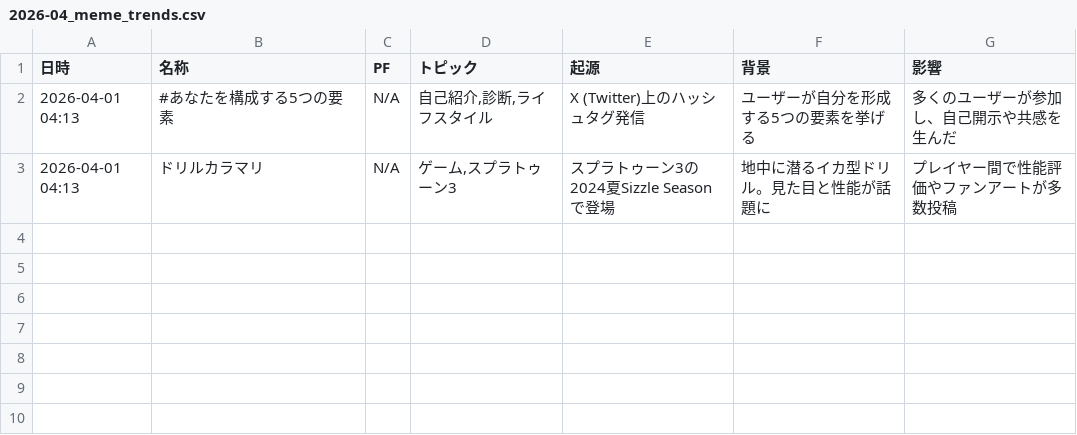
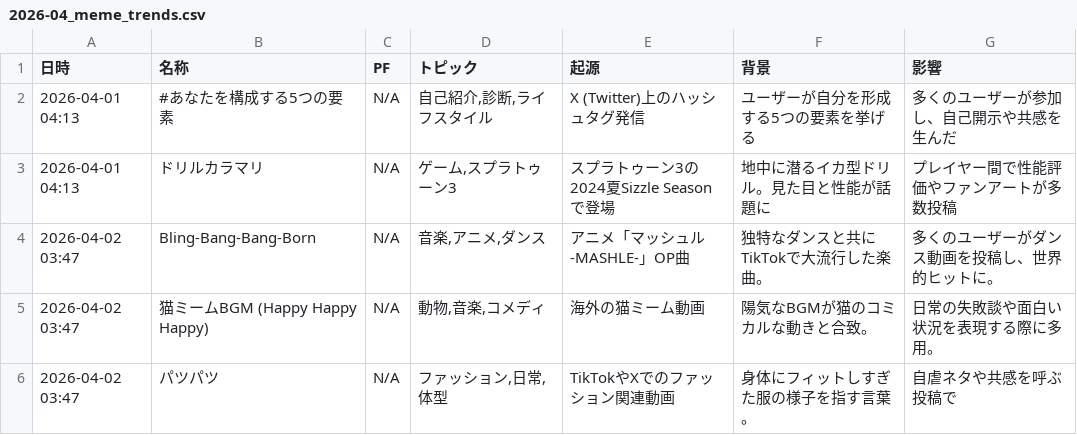
Before and after one commit to Hamaaan/sns-meme-reporting-jp, a CSV file: data/2026/2026-04_meme_trends.csv, drawn as a sheet.

```diff
--- a/data/2026/2026-04_meme_trends.csv
+++ b/data/2026/2026-04_meme_trends.csv
@@ -3 +3,4 @@
 2026-04-01 04:13,ドリルカラマリ,N/A,"ゲーム,スプラトゥーン3",スプラトゥーン3の2024夏Sizzle Seasonで登場,地中に潜るイカ型ドリル。見た目と性能が話題に,プレイヤー間で性能評価やファンアートが多数投稿
+2026-04-02 03:47,Bling-Bang-Bang-Born,N/A,"音楽,アニメ,ダンス",アニメ「マッシュル-MASHLE-」OP曲,独特なダンスと共にTikTokで大流行した楽曲。,多くのユーザーがダンス動画を投稿し、世界的ヒットに。
+2026-04-02 03:47,猫ミームBGM (Happy Happy Happy),N/A,"動物,音楽,コメディ",海外の猫ミーム動画,陽気なBGMが猫のコミカルな動きと合致。,日常の失敗談や面白い状況を表現する際に多用。
+2026-04-02 03:47,パツパツ,N/A,"ファッション,日常,体型",TikTokやXでのファッション関連動画,身体にフィットしすぎた服の様子を指す言葉。,自虐ネタや共感を呼ぶ投稿で
```
Also changed, not shown: 1 other file.
